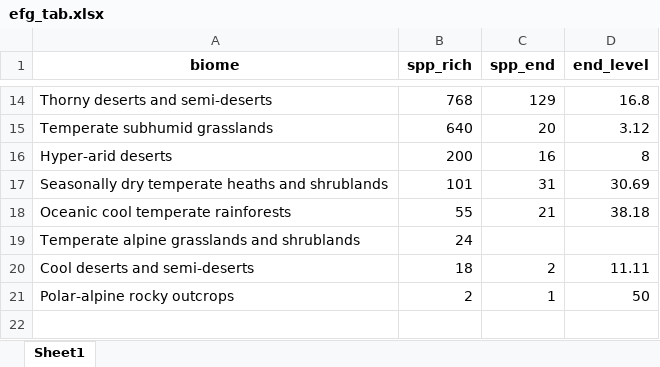
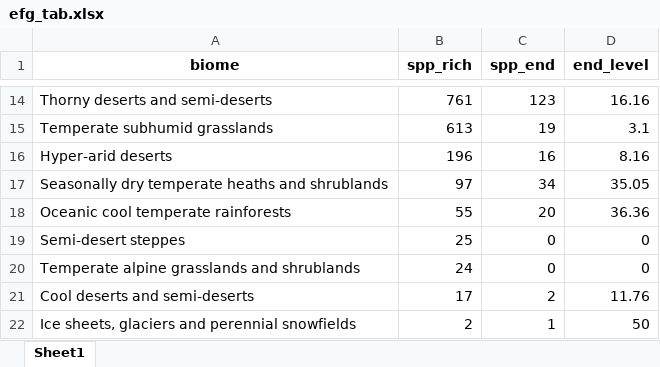
Before and after one commit to ggrittz/Endemism, an Excel workbook: outputs/tables/efg_tab.xlsx, sheet Sheet1, drawn as a sheet; only a part is shown, gaps mark what is left out; values as stored, in another font and other column widths than the file's, no borders; addresses are those after the commit; the diff covers the shown part only; the diff names each change by its address in the sheet, - before the commit and + after, or states it on an @@ line.

```diff
--- a/outputs/tables/efg_tab.xlsx (sheet Sheet1)
+++ b/outputs/tables/efg_tab.xlsx (sheet Sheet1)
-B14 (spp_rich): 768
+B14 (spp_rich): 761
-C14 (spp_end): 129
+C14 (spp_end): 123
-D14 (end_level): 16.8
+D14 (end_level): 16.16
-B15 (spp_rich): 640
+B15 (spp_rich): 613
-C15 (spp_end): 20
+C15 (spp_end): 19
-D15 (end_level): 3.12
+D15 (end_level): 3.1
-B16 (spp_rich): 200
+B16 (spp_rich): 196
-D16 (end_level): 8
+D16 (end_level): 8.16
-B17 (spp_rich): 101
+B17 (spp_rich): 97
-C17 (spp_end): 31
+C17 (spp_end): 34
-D17 (end_level): 30.69
+D17 (end_level): 35.05
-C18 (spp_end): 21
+C18 (spp_end): 20
-D18 (end_level): 38.18
+D18 (end_level): 36.36
+row 19: Semi-desert steppes | 25 | 0 | 0
-C20 (spp_end): (empty)
+C20 (spp_end): 0
-D20 (end_level): (empty)
+D20 (end_level): 0
-B21 (spp_rich): 18
+B21 (spp_rich): 17
-D21 (end_level): 11.11
+D21 (end_level): 11.76
-A22 (biome): Polar-alpine rocky outcrops
+A22 (biome): Ice sheets, glaciers and perennial snowfields
```
Also changed, not shown: 2 added rows, 2 removed rows and 26 edited cells elsewhere in this sheet, outputs/tables/efg_summary_table.xlsx, outputs/tables/endemic_species_per_efg.xlsx, 51 other files.
